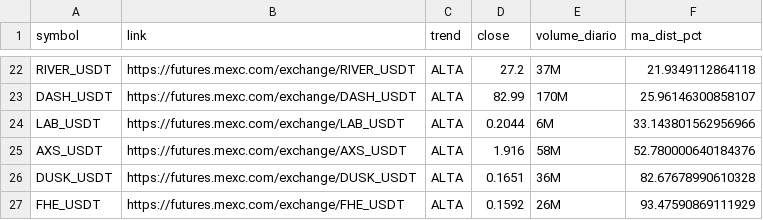
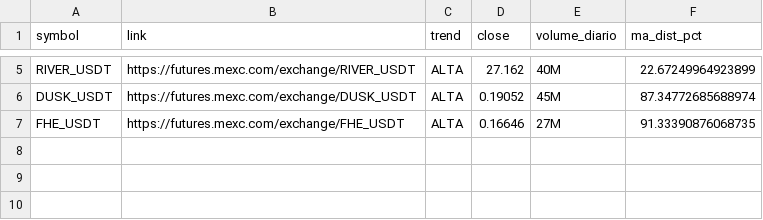
Before and after one commit to gabrielmachadogh/scanner-perps2, a CSV file: results/scanner_alta.csv, drawn as a sheet; only a part is shown, gaps mark what is left out; removed rows and columns are numbered as before the commit, all else as after; the diff covers the shown part only; the diff names each change by its address in the sheet, - before the commit and + after, or states it on an @@ line.

```diff
--- a/results/scanner_alta.csv
+++ b/results/scanner_alta.csv
-D5 (close): 27.2
+D5 (close): 27.162
-E5 (volume_diario): 37M
+E5 (volume_diario): 40M
-F5 (ma_dist_pct): 21.9349112864118
+F5 (ma_dist_pct): 22.67249964923899
-row 23: DASH_USDT | https://futures.mexc.com/exchange/DASH_USDT | ALTA | 82.99 | 170M | 25.96146300858107
-row 24: LAB_USDT | https://futures.mexc.com/exchange/LAB_USDT | ALTA | 0.2044 | 6M | 33.143801562956966
-row 25: AXS_USDT | https://futures.mexc.com/exchange/AXS_USDT | ALTA | 1.916 | 58M | 52.780000640184376
-D6 (close): 0.1651
+D6 (close): 0.19052
-E6 (volume_diario): 36M
+E6 (volume_diario): 45M
-F6 (ma_dist_pct): 82.67678990610328
+F6 (ma_dist_pct): 87.34772685688974
-D7 (close): 0.1592
+D7 (close): 0.16646
-E7 (volume_diario): 26M
+E7 (volume_diario): 27M
-F7 (ma_dist_pct): 93.47590869111929
+F7 (ma_dist_pct): 91.33390876068735
```
Also changed, not shown: 17 removed rows and 9 edited cells elsewhere in this file, results/scanner_baixa.csv, results/scanner_resultado_completo.csv, 3 other files.
